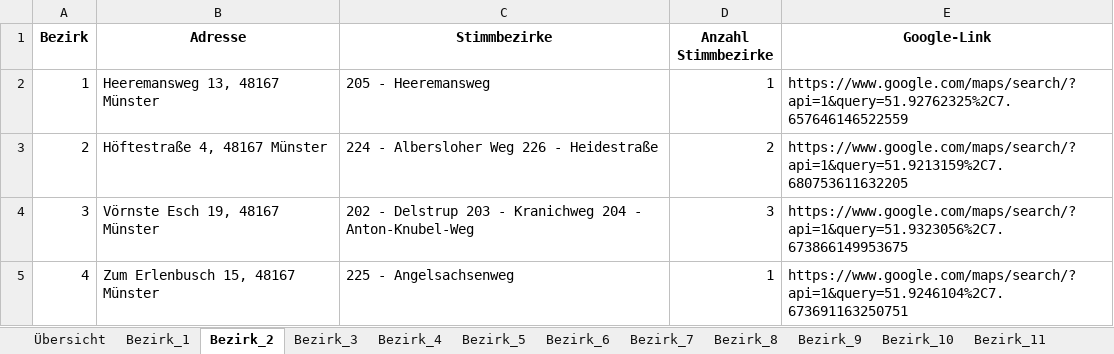
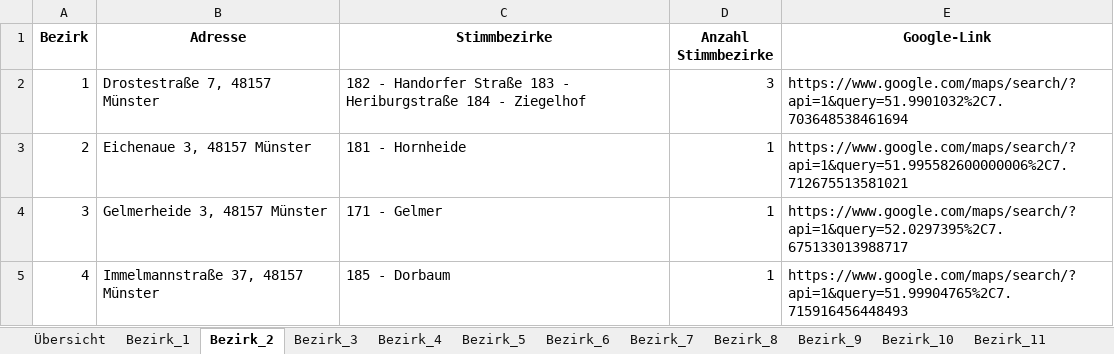
Before and after one commit to Braaacke/Routen, an Excel workbook: routes_optimized.xlsx, sheet Bezirk_2, drawn as a sheet; values as stored, in another font and other column widths than the file's, no borders; the diff names each change by its address in the sheet, - before the commit and + after, or states it on an @@ line.

```diff
--- a/routes_optimized.xlsx (sheet Bezirk_2)
+++ b/routes_optimized.xlsx (sheet Bezirk_2)
-B2 (Adresse): Heeremansweg 13, 48167 Münster
+B2 (Adresse): Drostestraße 7, 48157 Münster
-C2 (Stimmbezirke): 205 - Heeremansweg
+C2 (Stimmbezirke): 182 - Handorfer Straße 183 - Heriburgstraße 184 - Ziegelhof
-D2 (Anzahl Stimmbezirke): 1
+D2 (Anzahl Stimmbezirke): 3
-E2 (Google-Link): https://www.google.com/maps/search/?api=1&query=51.92762325%2C7.657646146522559
+E2 (Google-Link): https://www.google.com/maps/search/?api=1&query=51.9901032%2C7.703648538461694
-B3 (Adresse): Höftestraße 4, 48167 Münster
+B3 (Adresse): Eichenaue 3, 48157 Münster
-C3 (Stimmbezirke): 224 - Albersloher Weg 226 - Heidestraße
+C3 (Stimmbezirke): 181 - Hornheide
-D3 (Anzahl Stimmbezirke): 2
+D3 (Anzahl Stimmbezirke): 1
-E3 (Google-Link): https://www.google.com/maps/search/?api=1&query=51.9213159%2C7.680753611632205
+E3 (Google-Link): https://www.google.com/maps/search/?api=1&query=51.995582600000006%2C7.712675513581021
-B4 (Adresse): Vörnste Esch 19, 48167 Münster
+B4 (Adresse): Gelmerheide 3, 48157 Münster
-C4 (Stimmbezirke): 202 - Delstrup 203 - Kranichweg 204 - Anton-Knubel-Weg
+C4 (Stimmbezirke): 171 - Gelmer
-D4 (Anzahl Stimmbezirke): 3
+D4 (Anzahl Stimmbezirke): 1
-E4 (Google-Link): https://www.google.com/maps/search/?api=1&query=51.9323056%2C7.673866149953675
+E4 (Google-Link): https://www.google.com/maps/search/?api=1&query=52.0297395%2C7.675133013988717
-B5 (Adresse): Zum Erlenbusch 15, 48167 Münster
+B5 (Adresse): Immelmannstraße 37, 48157 Münster
-C5 (Stimmbezirke): 225 - Angelsachsenweg
+C5 (Stimmbezirke): 185 - Dorbaum
-E5 (Google-Link): https://www.google.com/maps/search/?api=1&query=51.9246104%2C7.673691163250751
+E5 (Google-Link): https://www.google.com/maps/search/?api=1&query=51.99904765%2C7.715916456448493
```
Also changed, not shown: sheet Übersicht, sheet Bezirk_21, sheet Bezirk_22, sheet Bezirk_15, sheet Bezirk_5, sheet Bezirk_23, 23 more sheets.
